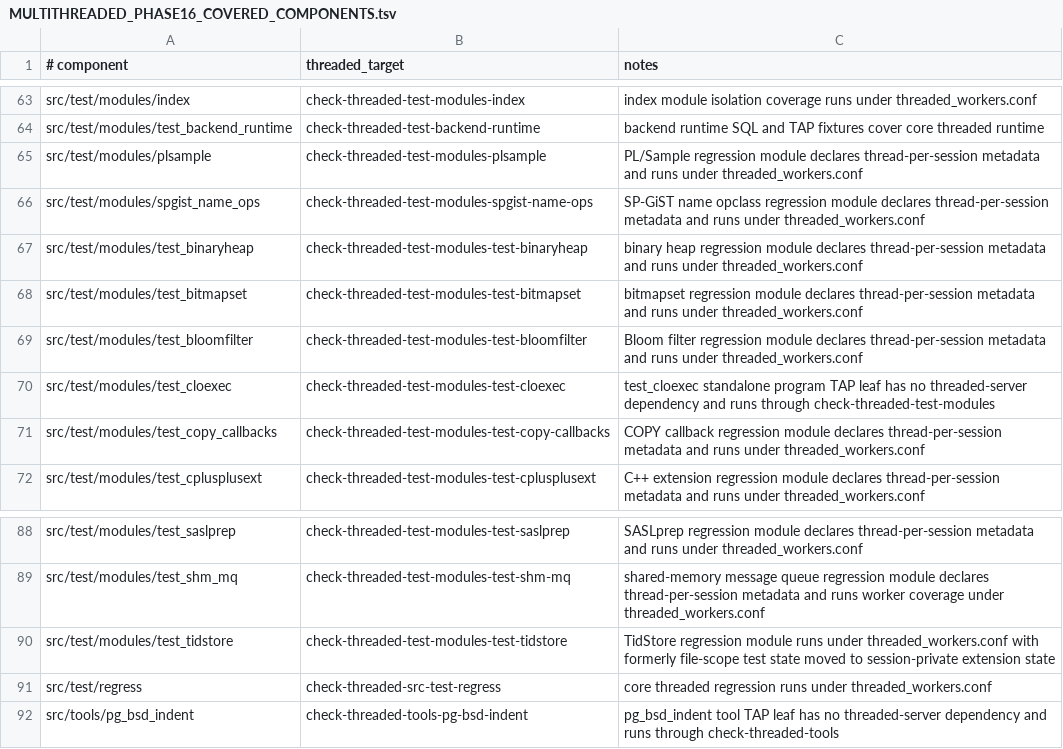
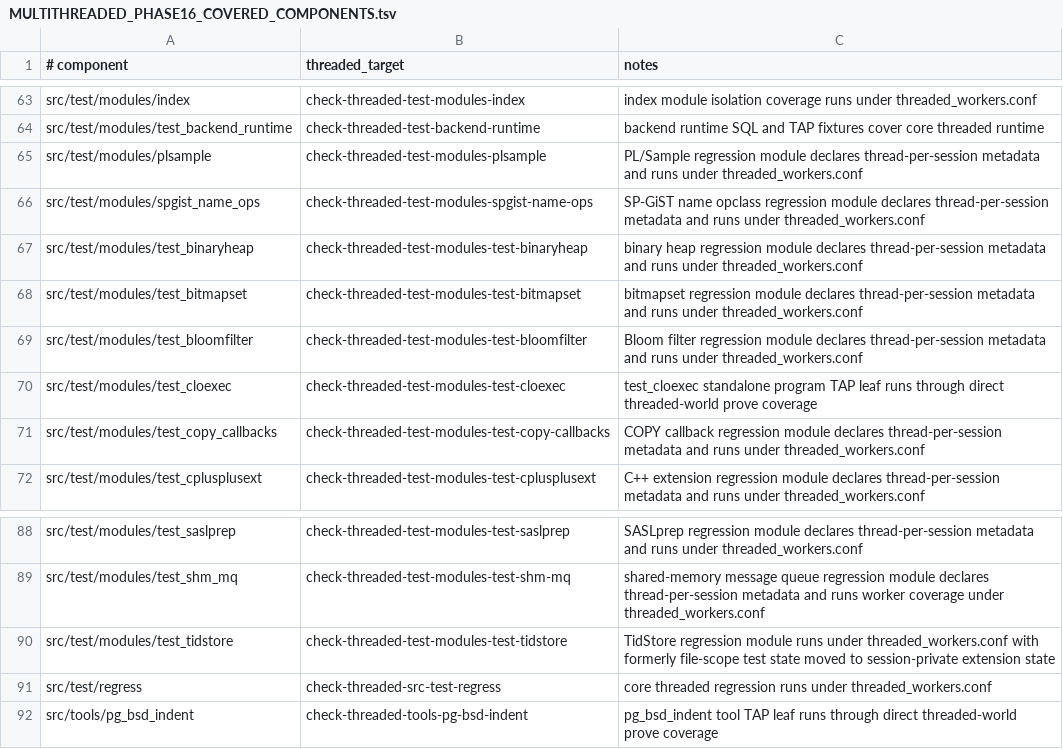
Before and after one commit to samwillis/multithreaded-postgres, a TSV file: plan_docs/MULTITHREADED_PHASE16_COVERED_COMPONENTS.tsv, drawn as a sheet; only a part is shown, gaps mark what is left out; the diff covers the shown part only.

Commit message:
Run covered TAP leaves in threaded world

```diff
--- a/plan_docs/MULTITHREADED_PHASE16_COVERED_COMPONENTS.tsv
+++ b/plan_docs/MULTITHREADED_PHASE16_COVERED_COMPONENTS.tsv
@@ -69,3 +69,3 @@ src/test/modules/test_bitmapset	check-threaded-test-modules-test-bitmapset	bitma
 src/test/modules/test_bloomfilter	check-threaded-test-modules-test-bloomfilter	Bloom filter regression module declares thread-per-session metadata and runs under threaded_workers.conf
-src/test/modules/test_cloexec	check-threaded-test-modules-test-cloexec	test_cloexec standalone program TAP leaf has no threaded-server dependency and runs through check-threaded-test-modules
+src/test/modules/test_cloexec	check-threaded-test-modules-test-cloexec	test_cloexec standalone program TAP leaf runs through direct threaded-world prove coverage
 src/test/modules/test_copy_callbacks	check-threaded-test-modules-test-copy-callbacks	COPY callback regression module declares thread-per-session metadata and runs under threaded_workers.conf
@@ -91,2 +91,2 @@ src/test/modules/test_tidstore	check-threaded-test-modules-test-tidstore	TidStor
 src/test/regress	check-threaded-src-test-regress	core threaded regression runs under threaded_workers.conf
-src/tools/pg_bsd_indent	check-threaded-tools-pg-bsd-indent	pg_bsd_indent tool TAP leaf has no threaded-server dependency and runs through check-threaded-tools
+src/tools/pg_bsd_indent	check-threaded-tools-pg-bsd-indent	pg_bsd_indent tool TAP leaf runs through direct threaded-world prove coverage
```
Also changed, not shown: 15 edited cells elsewhere in this file, 2 other files.
